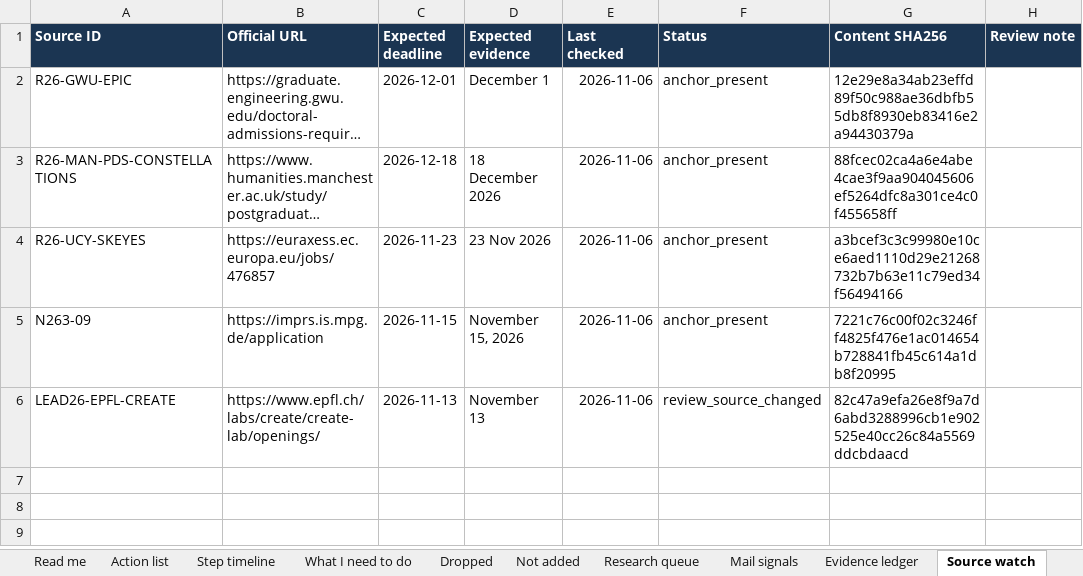
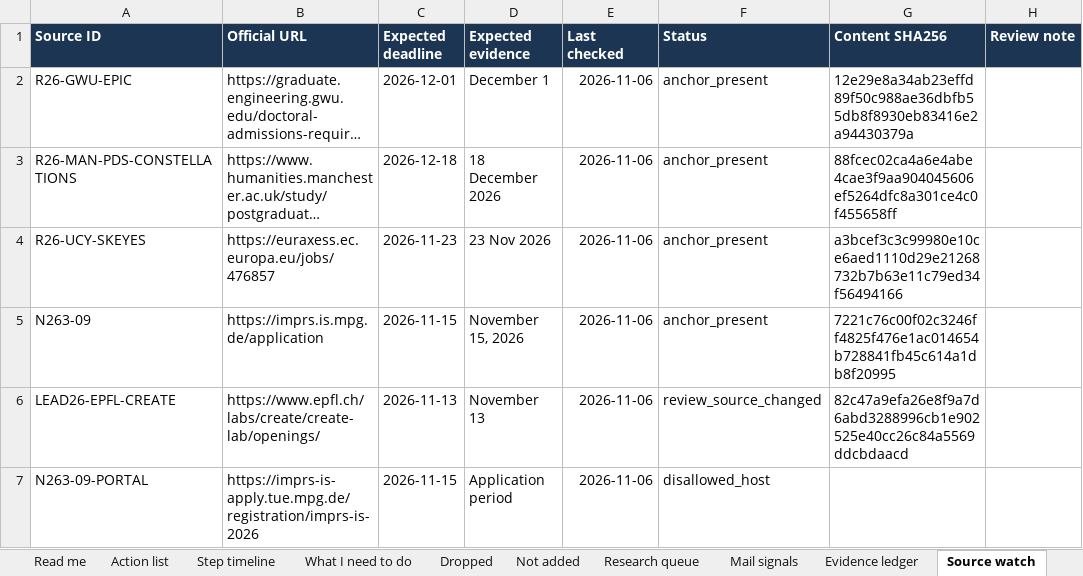
Before and after one commit to Armanasq/phd_tracker, an Excel workbook: PhD_Action_List.xlsx, sheet Source watch, drawn as a sheet; long unchanged cells end in …; values as stored, in another font and other column widths than the file's, no borders; the diff names each change by its address in the sheet, - before the commit and + after, or states it on an @@ line.

```diff
--- a/PhD_Action_List.xlsx (sheet Source watch)
+++ b/PhD_Action_List.xlsx (sheet Source watch)
+row 7: N263-09-PORTAL | https://imprs-is-apply.tue.mpg.de/registration/imprs-is-2026 | 2026-11-15 | Application period | 2026-11-06 | disallowed_host
```
Also changed, not shown: 1 other file.
